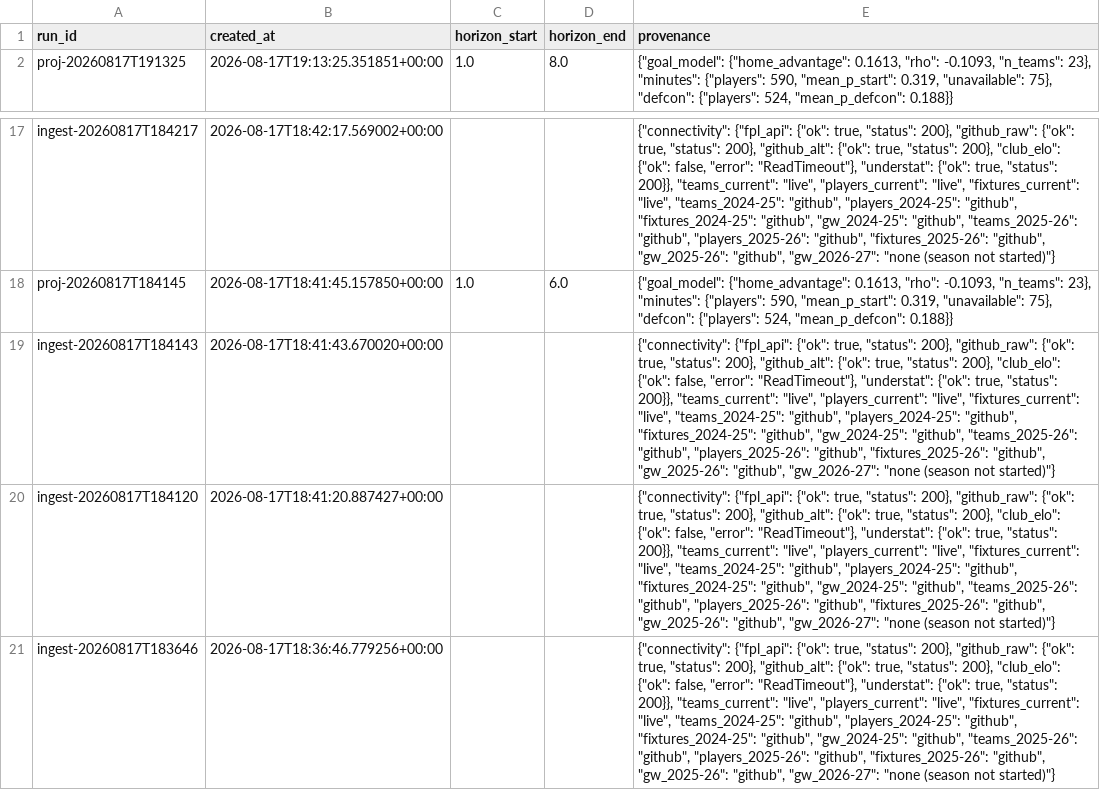
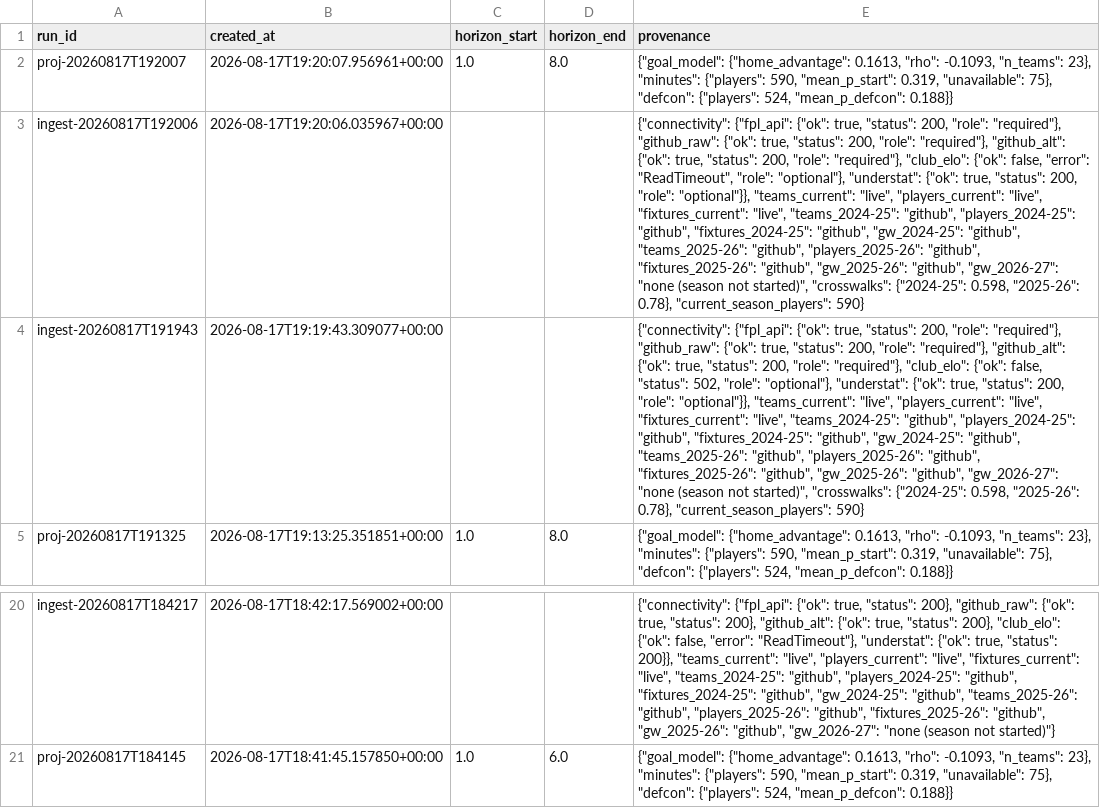
Before and after one commit to Houssem-Ben-Salem/Fantasy, a CSV file: exports/runs_recent.csv, drawn as a sheet; only a part is shown, gaps mark what is left out; removed rows and columns are numbered as before the commit, all else as after; the diff names each change by its address in the sheet, - before the commit and + after, or states it on an @@ line.

```diff
--- a/exports/runs_recent.csv
+++ b/exports/runs_recent.csv
+row 2: proj-20260817T192007 | 2026-08-17T19:20:07.956961+00:00 | 1.0 | 8.0 | {"goal_model": {"home_advantage": 0.1613, "rho": -0.1093, "n_teams": 23}, "minutes": {"players": 590, "mean_p_start": 0.319, "unavailable": 75}, "defcon": {"players": 524, "mean_p_defcon": 0.188}}
+row 3: ingest-20260817T192006 | 2026-08-17T19:20:06.035967+00:00 |  |  | {"connectivity": {"fpl_api": {"ok": true, "status": 200, "role": "required"}, "github_raw": {"ok": true, "status": 200, "role": "required"}, "github_alt": {"ok": true, "status": 200, "role": "required"}, "club_elo": {"ok": false, "error": "ReadTimeout", "role": "optional"}, "understat": {"ok": true, "status": 200, "role": "optional"}}, "teams_current": "live", "players_current": "live", "fixtures_current": "live", "teams_2024-25": "github", "players_2024-25": "github", "fixtures_2024-25": "github", "gw_2024-25": "github", "teams_2025-26": "github", "players_2025-26": "github", "fixtures_2025-26": "github", "gw_2025-26": "github", "gw_2026-27": "none (season not started)", "crosswalks": {"2024-25": 0.598, "2025-26": 0.78}, "current_season_players": 590}
+row 4: ingest-20260817T191943 | 2026-08-17T19:19:43.309077+00:00 |  |  | {"connectivity": {"fpl_api": {"ok": true, "status": 200, "role": "required"}, "github_raw": {"ok": true, "status": 200, "role": "required"}, "github_alt": {"ok": true, "status": 200, "role": "required"}, "club_elo": {"ok": false, "status": 502, "role": "optional"}, "understat": {"ok": true, "status": 200, "role": "optional"}}, "teams_current": "live", "players_current": "live", "fixtures_current": "live", "teams_2024-25": "github", "players_2024-25": "github", "fixtures_2024-25": "github", "gw_2024-25": "github", "teams_2025-26": "github", "players_2025-26": "github", "fixtures_2025-26": "github", "gw_2025-26": "github", "gw_2026-27": "none (season not started)", "crosswalks": {"2024-25": 0.598, "2025-26": 0.78}, "current_season_players": 590}
-row 19: ingest-20260817T184143 | 2026-08-17T18:41:43.670020+00:00 |  |  | {"connectivity": {"fpl_api": {"ok": true, "status": 200}, "github_raw": {"ok": true, "status": 200}, "github_alt": {"ok": true, "status": 200}, "club_elo": {"ok": false, "error": "ReadTimeout"}, "understat": {"ok": true, "status": 200}}, "teams_current": "live", "players_current": "live", "fixtures_current": "live", "teams_2024-25": "github", "players_2024-25": "github", "fixtures_2024-25": "github", "gw_2024-25": "github", "teams_2025-26": "github", "players_2025-26": "github", "fixtures_2025-26": "github", "gw_2025-26": "github", "gw_2026-27": "none (season not started)"}
-row 20: ingest-20260817T184120 | 2026-08-17T18:41:20.887427+00:00 |  |  | {"connectivity": {"fpl_api": {"ok": true, "status": 200}, "github_raw": {"ok": true, "status": 200}, "github_alt": {"ok": true, "status": 200}, "club_elo": {"ok": false, "error": "ReadTimeout"}, "understat": {"ok": true, "status": 200}}, "teams_current": "live", "players_current": "live", "fixtures_current": "live", "teams_2024-25": "github", "players_2024-25": "github", "fixtures_2024-25": "github", "gw_2024-25": "github", "teams_2025-26": "github", "players_2025-26": "github", "fixtures_2025-26": "github", "gw_2025-26": "github", "gw_2026-27": "none (season not started)"}
-row 21: ingest-20260817T183646 | 2026-08-17T18:36:46.779256+00:00 |  |  | {"connectivity": {"fpl_api": {"ok": true, "status": 200}, "github_raw": {"ok": true, "status": 200}, "github_alt": {"ok": true, "status": 200}, "club_elo": {"ok": false, "error": "ReadTimeout"}, "understat": {"ok": true, "status": 200}}, "teams_current": "live", "players_current": "live", "fixtures_current": "live", "teams_2024-25": "github", "players_2024-25": "github", "fixtures_2024-25": "github", "gw_2024-25": "github", "teams_2025-26": "github", "players_2025-26": "github", "fixtures_2025-26": "github", "gw_2025-26": "github", "gw_2026-27": "none (season not started)"}
```
Also changed, not shown: 3 other files.
